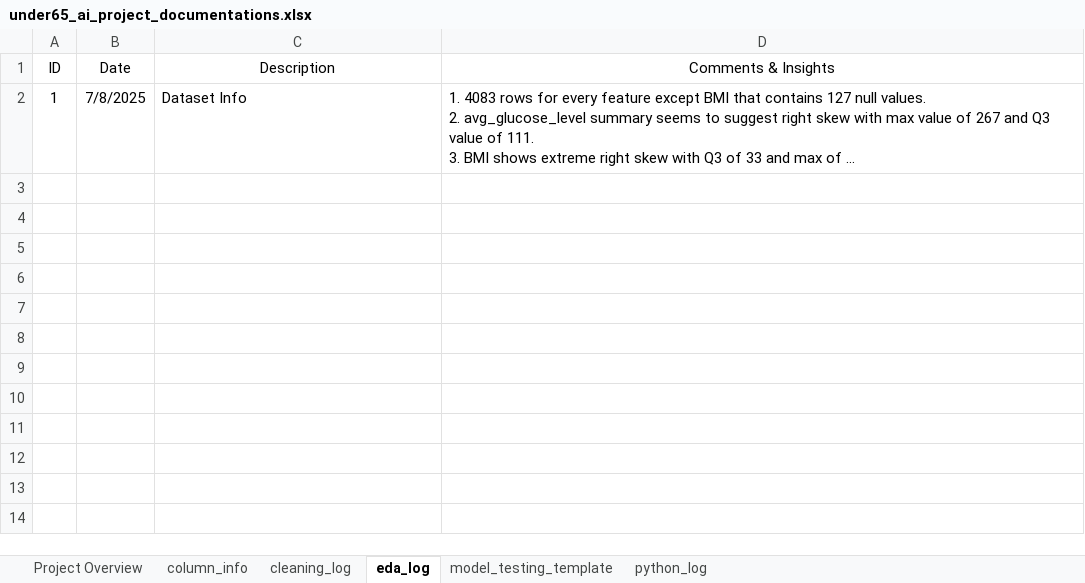
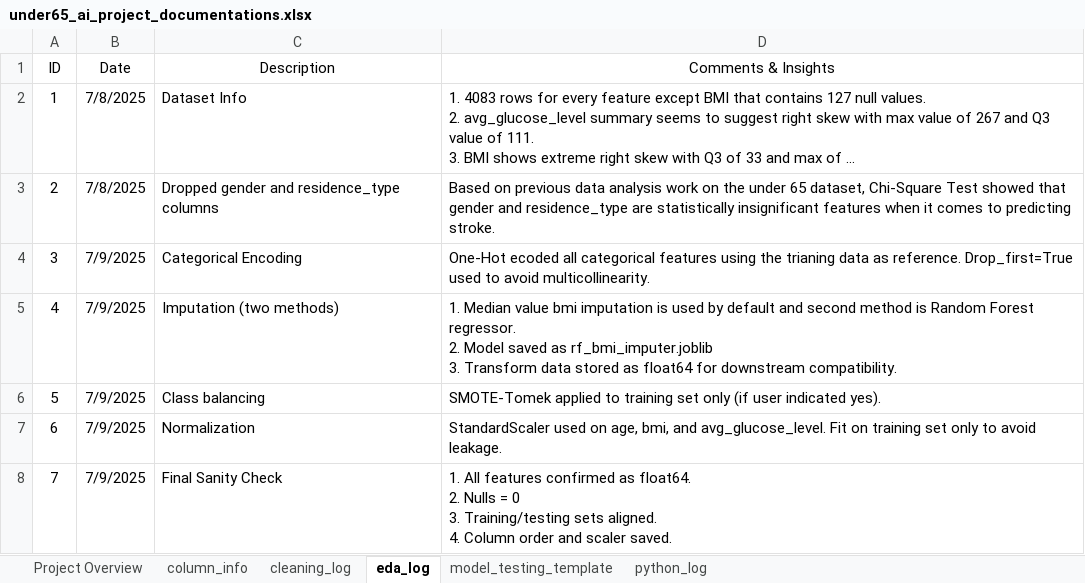
Before and after one commit to jmedinacs/under65_stroke_risk_ai_tool, an Excel workbook: documentation/under65_ai_project_documentations.xlsx, sheet eda_log, drawn as a sheet; long unchanged cells end in …; values as stored, in another font and other column widths than the file's, no borders; ↵ is a line break in a cell; the diff names each change by its address in the sheet, - before the commit and + after, or states it on an @@ line.

Commit message:
Finished preprocess_data.py complete with smote, normalize, and impute. Updated documentation. Updated data_io for series vs df.

```diff
--- a/documentation/under65_ai_project_documentations.xlsx (sheet eda_log)
+++ b/documentation/under65_ai_project_documentations.xlsx (sheet eda_log)
+row 3: 2 | 7/8/2025 | Dropped gender and residence_type columns | Based on previous data analysis work on the under 65 dataset, Chi-Square Test showed that gender and residence_type are statistically insignificant features when it comes to predicting stroke.
+row 4: 3 | 7/9/2025 | Categorical Encoding | One-Hot ecoded all categorical features using the trianing data as reference. Drop_first=True used to avoid multicollinearity.
+row 5: 4 | 7/9/2025 | Imputation (two methods) | 1. Median value bmi imputation is used by default and second method is Random Forest regressor. ↵ 2. Model saved as rf_bmi_imputer.joblib ↵ 3. Transform data stored as float64 for downstream compatibility.
+row 6: 5 | 7/9/2025 | Class balancing | SMOTE-Tomek applied to training set only (if user indicated yes).
+row 7: 6 | 7/9/2025 | Normalization | StandardScaler used on age, bmi, and avg_glucose_level. Fit on training set only to avoid leakage.
+row 8: 7 | 7/9/2025 | Final Sanity Check | 1. All features confirmed as float64. ↵ 2. Nulls = 0 ↵ 3. Training/testing sets aligned. ↵ 4. Column order and scaler saved.
```
Also changed, not shown: sheet python_log, 2 other files.
